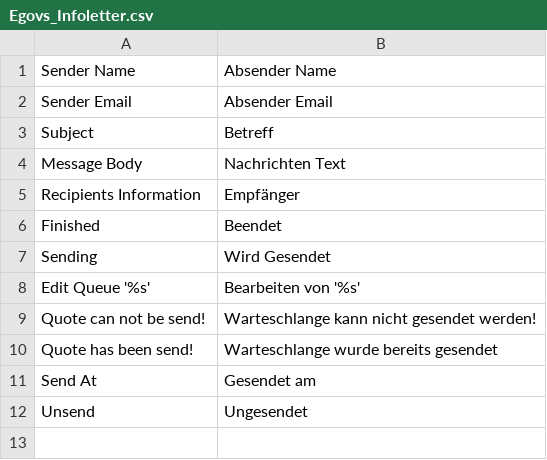
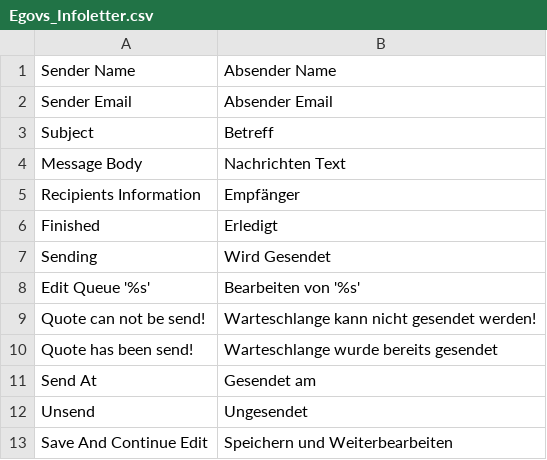
Before and after one commit to b3-it/magento-lts, a CSV file: app/locale/de_DE/Egovs_Infoletter.csv, drawn as a sheet.

Commit message:
*Infoletter

```diff
--- a/app/locale/de_DE/Egovs_Infoletter.csv
+++ b/app/locale/de_DE/Egovs_Infoletter.csv
@@ -5,3 +5,3 @@
 "Recipients Information","Empfänger"
-"Finished","Beendet"
+"Finished","Erledigt"
 "Sending","Wird Gesendet"
@@ -12 +12,2 @@
 "Unsend","Ungesendet"
+"Save And Continue Edit","Speichern und Weiterbearbeiten"
```
Also changed, not shown: 7 other files.
